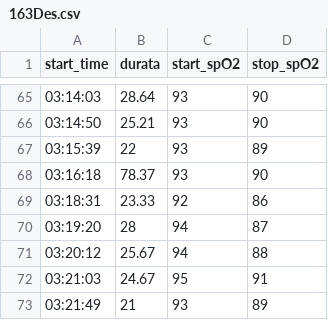
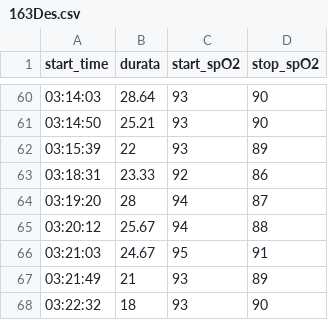
Before and after one commit to saralocatelli94/TesiMagistrale, a CSV file: 163Des.csv, drawn as a sheet; only a part is shown, gaps mark what is left out; the shorter side is filled out with more unchanged rows; the diff covers the shown part only.

```diff
--- a/163Des.csv
+++ b/163Des.csv
@@ -67,3 +62,2 @@ start_time,durata,start_spO2,stop_spO2
 03:15:39,22,93,89
-03:16:18,78.37,93,90
 03:18:31,23.33,92,86
```
Also changed, not shown: 7 removed rows elsewhere in this file, 3 other files.
